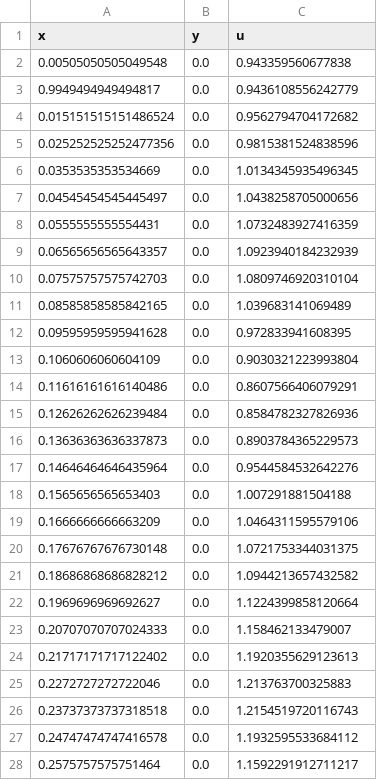
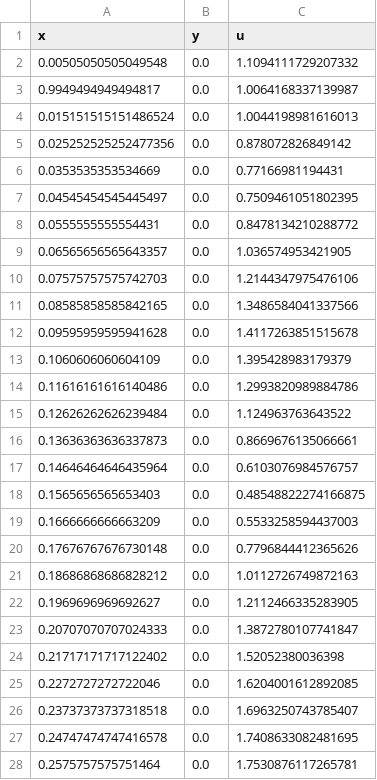
Before and after one commit to warisa-r/fhr_imaging_simulation, a CSV file: opt_DG0/forward_sim_data_bottom.csv, drawn as a sheet; only a part is shown; the diff covers the shown part only.

```diff
--- a/opt_DG0/forward_sim_data_bottom.csv
+++ b/opt_DG0/forward_sim_data_bottom.csv
@@ -1,28 +1,28 @@
 x,y,u
-0.00505050505049548,0.0,0.943359560677838
-0.9949494949494817,0.0,0.9436108556242779
-0.015151515151486524,0.0,0.9562794704172682
-0.025252525252477356,0.0,0.9815381524838596
-0.0353535353534669,0.0,1.0134345935496345
-0.04545454545445497,0.0,1.0438258705000656
-0.0555555555554431,0.0,1.0732483927416359
-0.06565656565643357,0.0,1.0923940184232939
-0.07575757575742703,0.0,1.0809746920310104
-0.08585858585842165,0.0,1.039683141069489
-0.09595959595941628,0.0,0.972833941608395
-0.1060606060604109,0.0,0.9030321223993804
-0.11616161616140486,0.0,0.8607566406079291
-0.12626262626239484,0.0,0.8584782327826936
-0.13636363636337873,0.0,0.8903784365229573
-0.14646464646435964,0.0,0.9544584532642276
-0.1565656565653403,0.0,1.007291881504188
-0.1666666666663209,0.0,1.0464311595579106
-0.17676767676730148,0.0,1.0721753344031375
-0.18686868686828212,0.0,1.0944213657432582
-0.1969696969692627,0.0,1.1224399858120664
-0.20707070707024333,0.0,1.158462133479007
-0.21717171717122402,0.0,1.1920355629123613
-0.2272727272722046,0.0,1.213763700325883
-0.23737373737318518,0.0,1.2154519720116743
-0.24747474747416578,0.0,1.1932595533684112
-0.2575757575751464,0.0,1.1592291912711217
+0.00505050505049548,0.0,1.1094111729207332
+0.9949494949494817,0.0,1.0064168337139987
+0.015151515151486524,0.0,1.0044198981616013
+0.025252525252477356,0.0,0.878072826849142
+0.0353535353534669,0.0,0.77166981194431
+0.04545454545445497,0.0,0.7509461051802395
+0.0555555555554431,0.0,0.8478134210288772
+0.06565656565643357,0.0,1.036574953421905
+0.07575757575742703,0.0,1.2144347975476106
+0.08585858585842165,0.0,1.3486584041337566
+0.09595959595941628,0.0,1.4117263851515678
+0.1060606060604109,0.0,1.395428983179379
+0.11616161616140486,0.0,1.2993820989884786
+0.12626262626239484,0.0,1.124963763643522
+0.13636363636337873,0.0,0.8669676135066661
+0.14646464646435964,0.0,0.6103076984576757
+0.1565656565653403,0.0,0.48548822274166875
+0.1666666666663209,0.0,0.5533258594437003
+0.17676767676730148,0.0,0.7796844412365626
+0.18686868686828212,0.0,1.0112726749872163
+0.1969696969692627,0.0,1.2112466335283905
+0.20707070707024333,0.0,1.3872780107741847
+0.21717171717122402,0.0,1.52052380036398
+0.2272727272722046,0.0,1.6204001612892085
+0.23737373737318518,0.0,1.6963250743785407
+0.24747474747416578,0.0,1.7408633082481695
+0.2575757575751464,0.0,1.7530876117265781
```
Also changed, not shown: 72 edited cells elsewhere in this file, opt_DG0/matlab_measurements.csv, 10 other files.
